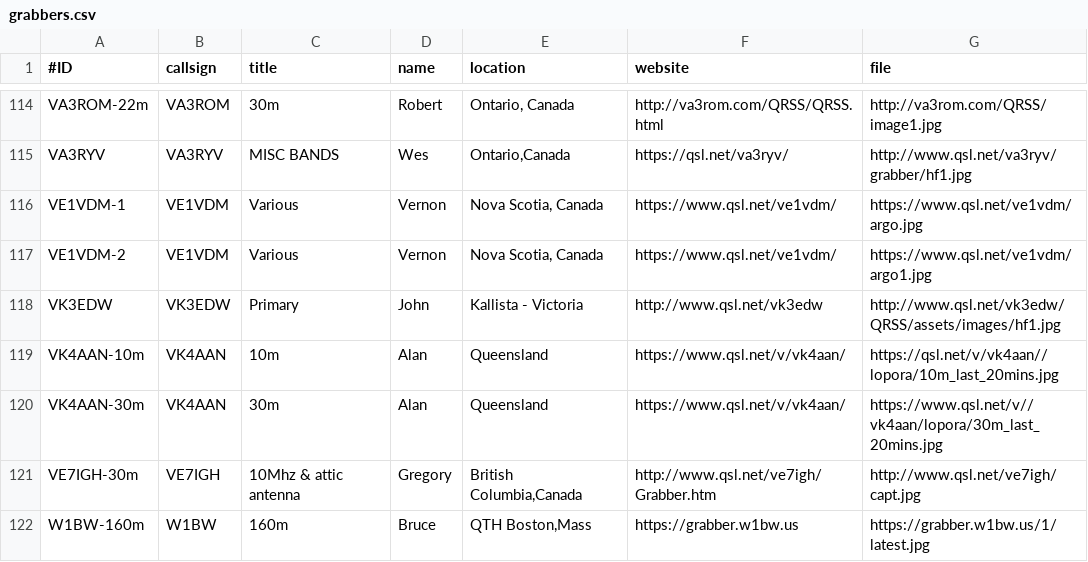
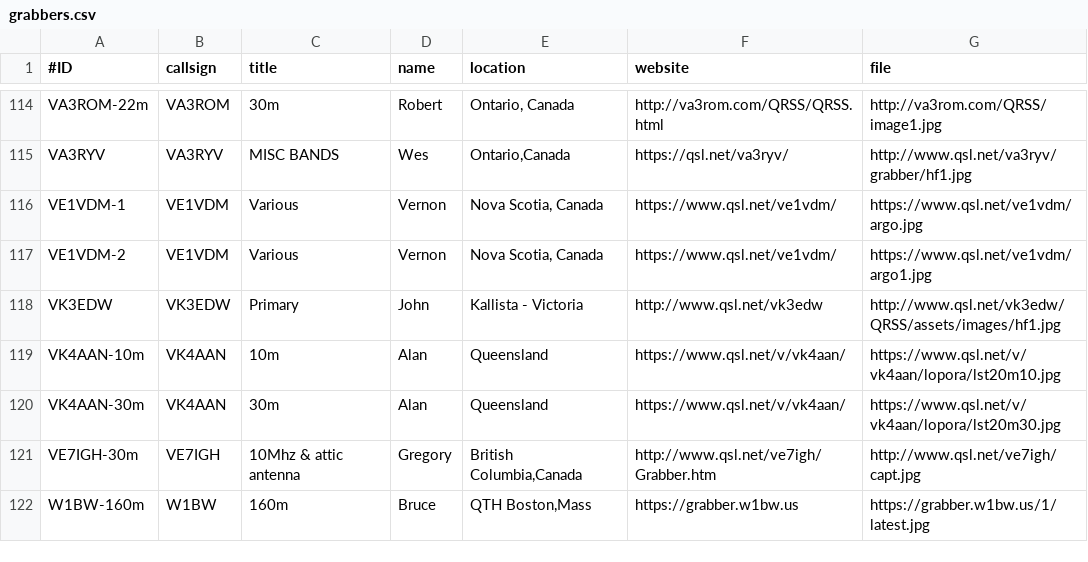
Before and after one commit to syedrizvinet/QRSS-plus-dev, a CSV file: grabbers.csv, drawn as a sheet; only a part is shown, gaps mark what is left out.

Commit message:
VK4AAN changes

```diff
--- a/grabbers.csv
+++ b/grabbers.csv
@@ -118,4 +118,4 @@ VE1VDM-2,VE1VDM,Various,Vernon,"Nova Scotia, Canada",https://www.qsl.net/ve1vdm/
 VK3EDW,VK3EDW,Primary,John,Kallista - Victoria,http://www.qsl.net/vk3edw,http://www.qsl.net/vk3edw/QRSS/assets/images/hf1.jpg
-VK4AAN-10m,VK4AAN,10m,Alan,Queensland,https://www.qsl.net/v/vk4aan/,https://qsl.net/v/vk4aan//lopora/10m_last_20mins.jpg
-VK4AAN-30m,VK4AAN,30m,Alan,Queensland,https://www.qsl.net/v/vk4aan/,https://www.qsl.net/v//vk4aan/lopora/30m_last_20mins.jpg
+VK4AAN-10m,VK4AAN,10m,Alan,Queensland,https://www.qsl.net/v/vk4aan/,https://www.qsl.net/v/vk4aan/lopora/lst20m10.jpg
+VK4AAN-30m,VK4AAN,30m,Alan,Queensland,https://www.qsl.net/v/vk4aan/,https://www.qsl.net/v/vk4aan/lopora/lst20m30.jpg
 VE7IGH-30m,VE7IGH,10Mhz & attic antenna,Gregory,"British Columbia,Canada",http://www.qsl.net/ve7igh/Grabber.htm,http://www.qsl.net/ve7igh/capt.jpg
```
